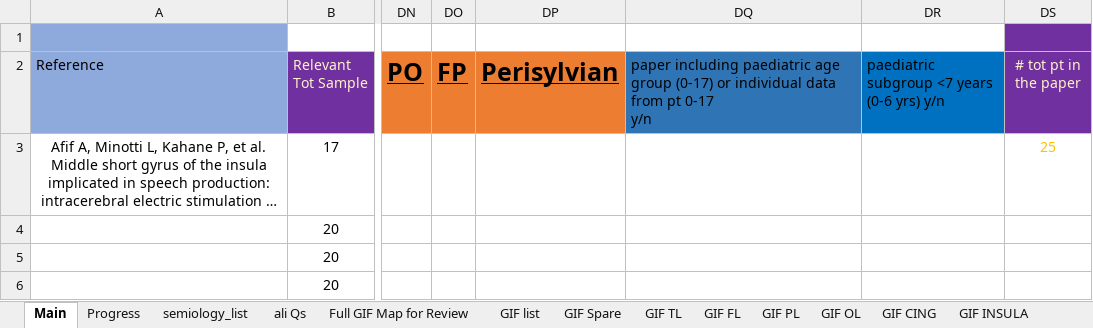
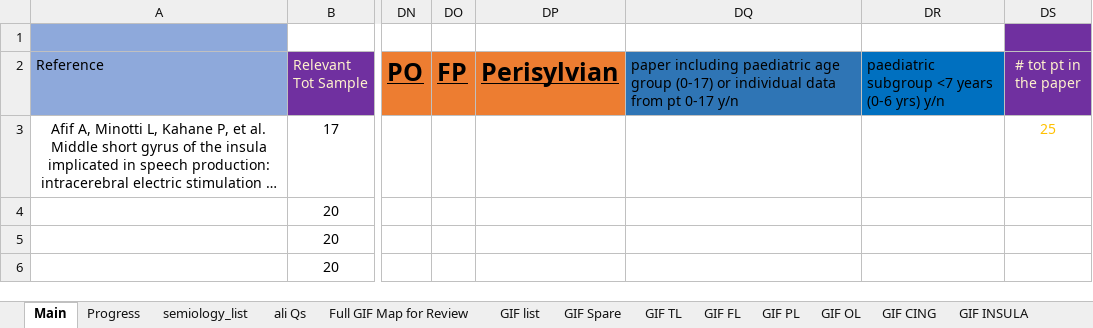
Before and after one commit to thenineteen/Semiology-Visualisation-Tool, an Excel workbook: resources/Semio2Brain Database.xlsx, sheet Main, drawn as a sheet; only a part is shown, gaps mark what is left out; long unchanged cells end in …; values as stored, in another font and other column widths than the file's, no borders; ↵ is a line break in a cell; the diff names each change by its address in the sheet, - before the commit and + after, or states it on an @@ line.

```diff
--- a/resources/Semio2Brain Database.xlsx (sheet Main)
+++ b/resources/Semio2Brain Database.xlsx (sheet Main)
-DQ2: …0-17 ↵ y/n
+DQ2: …0-17 y/n
```
Also changed, not shown: 1 other file.
